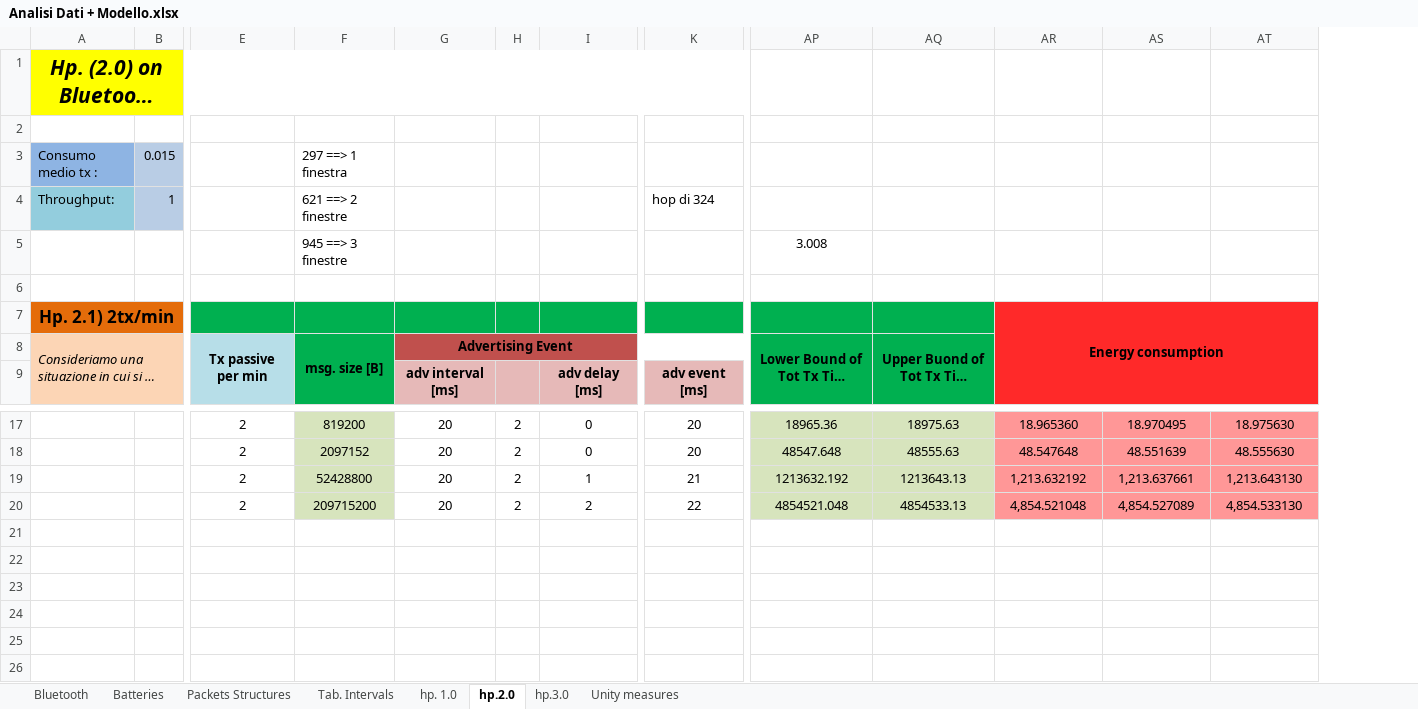
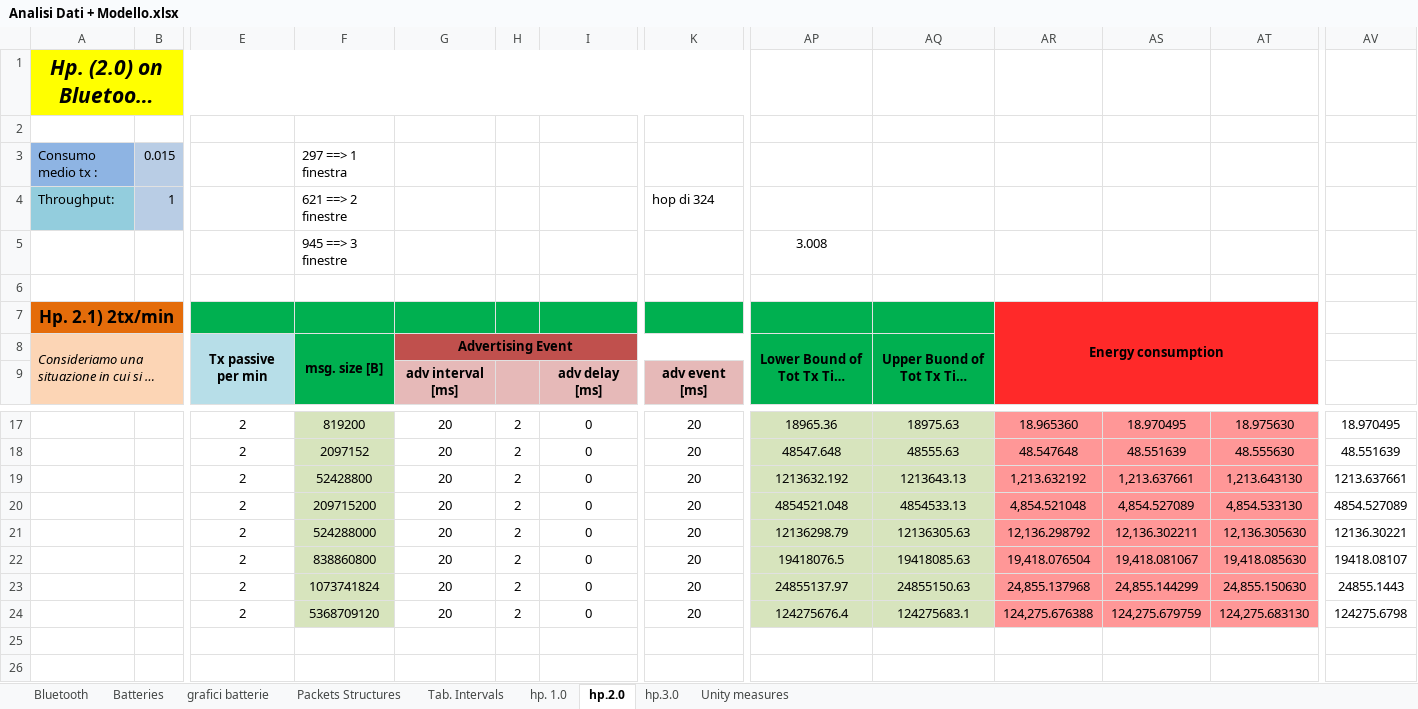
Before and after one commit to lorenzo-pagliari/Tesi, an Excel workbook: altri_doc/Analisi Dati + Modello.xlsx, sheet hp.2.0, drawn as a sheet; only a part is shown, gaps mark what is left out; long unchanged cells end in …; values as stored, in another font and other column widths than the file's, no borders; charts and pictures and conditional formats not drawn; rows hold the shown columns only; the diff names each change by its address in the sheet, - before the commit and + after, or states it on an @@ line.

```diff
--- a/altri_doc/Analisi Dati + Modello.xlsx (sheet hp.2.0)
+++ b/altri_doc/Analisi Dati + Modello.xlsx (sheet hp.2.0)
+sheet tab: grafici batterie
+column AV, rows 17-24: 18.970495 | 48.551639 | 1213.637661 | 4854.527089 | 12136.30221 | 19418.08107 | 24855.1443 | 124275.6798
-I19: 1
+I19: 0
-K19: 21
+K19: 20
-I20: 2
+I20: 0
-K20: 22
+K20: 20
-row 21: (empty)
+row 21:  |  | 2 | 524288000 | 20 | 2 | 0 | 20 | 12136298.79 | 12136305.63 | 12,136.298792 | 12,136.302211 | 12,136.305630 | 12136.30221
-F21:F24 fill: none
+F21:F24 fill: #D7E4BD
-AP21:AQ24 fill: none
+AP21:AQ24 fill: #D7E4BD
-AR21:AT24 fill: none
+AR21:AT24 fill: #FF9797
-row 22: (empty)
+row 22:  |  | 2 | 838860800 | 20 | 2 | 0 | 20 | 19418076.5 | 19418085.63 | 19,418.076504 | 19,418.081067 | 19,418.085630 | 19418.08107
-row 23: (empty)
+row 23:  |  | 2 | 1073741824 | 20 | 2 | 0 | 20 | 24855137.97 | 24855150.63 | 24,855.137968 | 24,855.144299 | 24,855.150630 | 24855.1443
-row 24: (empty)
+row 24:  |  | 2 | 5368709120 | 20 | 2 | 0 | 20 | 124275676.4 | 124275683.1 | 124,275.676388 | 124,275.679759 | 124,275.683130 | 124275.6798
```
Also changed, not shown: sheet Batteries, formulas that keep their value, hidden cells, charts or pictures, 20 other files.
